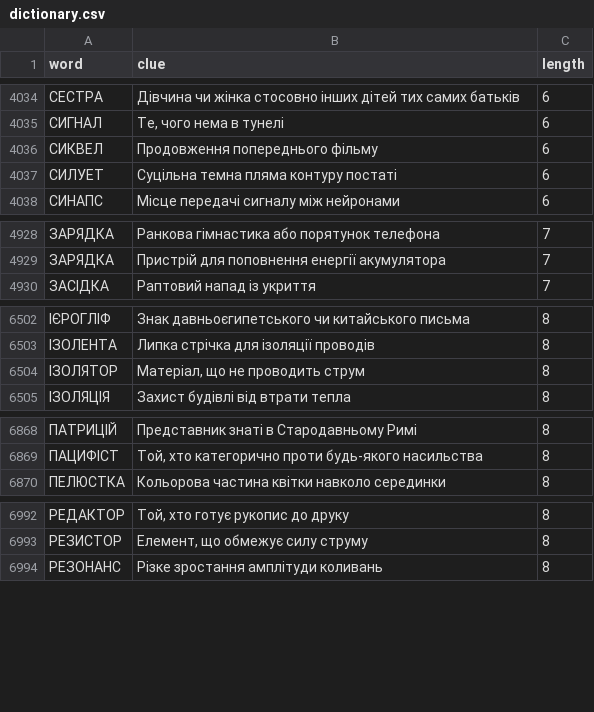
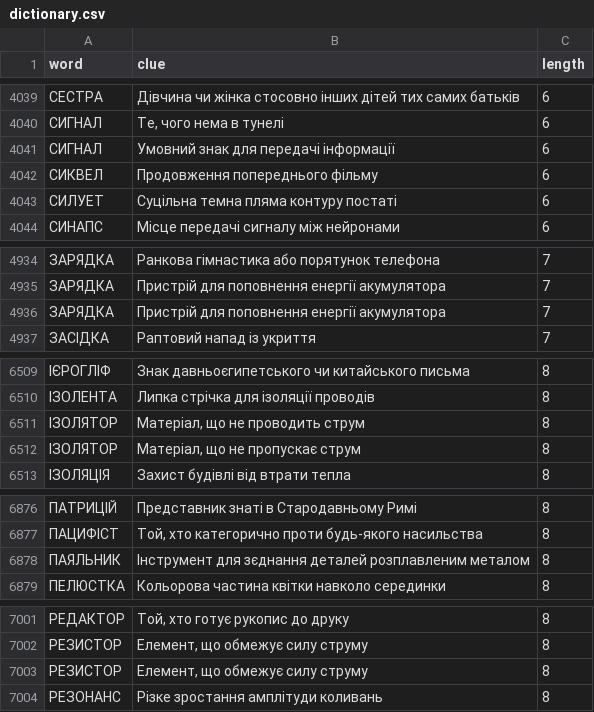
Before and after one commit to andreyrouk/scanword, a CSV file: data/dictionary.csv, drawn as a sheet; only a part is shown, gaps mark what is left out; the diff covers the shown part only.

```diff
--- a/data/dictionary.csv
+++ b/data/dictionary.csv
@@ -4035,2 +4040,3 @@ word,clue,length
 "СИГНАЛ","Те, чого нема в тунелі",6
+"СИГНАЛ","Умовний знак для передачі інформації",6
 "СИКВЕЛ","Продовження попереднього фільму",6
@@ -4929,2 +4935,3 @@ word,clue,length
 "ЗАРЯДКА","Пристрій для поповнення енергії акумулятора",7
+"ЗАРЯДКА","Пристрій для поповнення енергії акумулятора",7
 "ЗАСІДКА","Раптовий напад із укриття",7
@@ -6504,2 +6511,3 @@ word,clue,length
 "ІЗОЛЯТОР","Матеріал, що не проводить струм",8
+"ІЗОЛЯТОР","Матеріал, що не пропускає струм",8
 "ІЗОЛЯЦІЯ","Захист будівлі від втрати тепла",8
@@ -6869,2 +6877,3 @@ word,clue,length
 "ПАЦИФІСТ","Той, хто категорично проти будь-якого насильства",8
+"ПАЯЛЬНИК","Інструмент для зєднання деталей розплавленим металом",8
 "ПЕЛЮСТКА","Кольорова частина квітки навколо серединки",8
@@ -6993,2 +7002,3 @@ word,clue,length
 "РЕЗИСТОР","Елемент, що обмежує силу струму",8
+"РЕЗИСТОР","Елемент, що обмежує силу струму",8
 "РЕЗОНАНС","Різке зростання амплітуди коливань",8
```
Also changed, not shown: 10 added rows elsewhere in this file, 2 other files.
